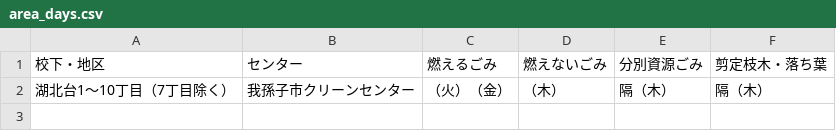
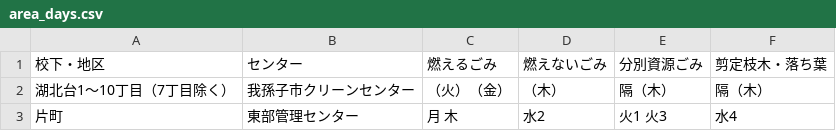
Before and after one commit to apisceranajp/5374, a CSV file: data/area_days.csv, drawn as a sheet.

Commit message:
Update area_days.csv

```diff
--- a/data/area_days.csv
+++ b/data/area_days.csv
@@ -2 +2,2 @@
 湖北台1～10丁目（7丁目除く）,我孫子市クリーンセンター,（火）（金）,（木）,隔（木）,隔（木）
+片町,東部管理センター,月 木,水2,火1 火3,水4
```
